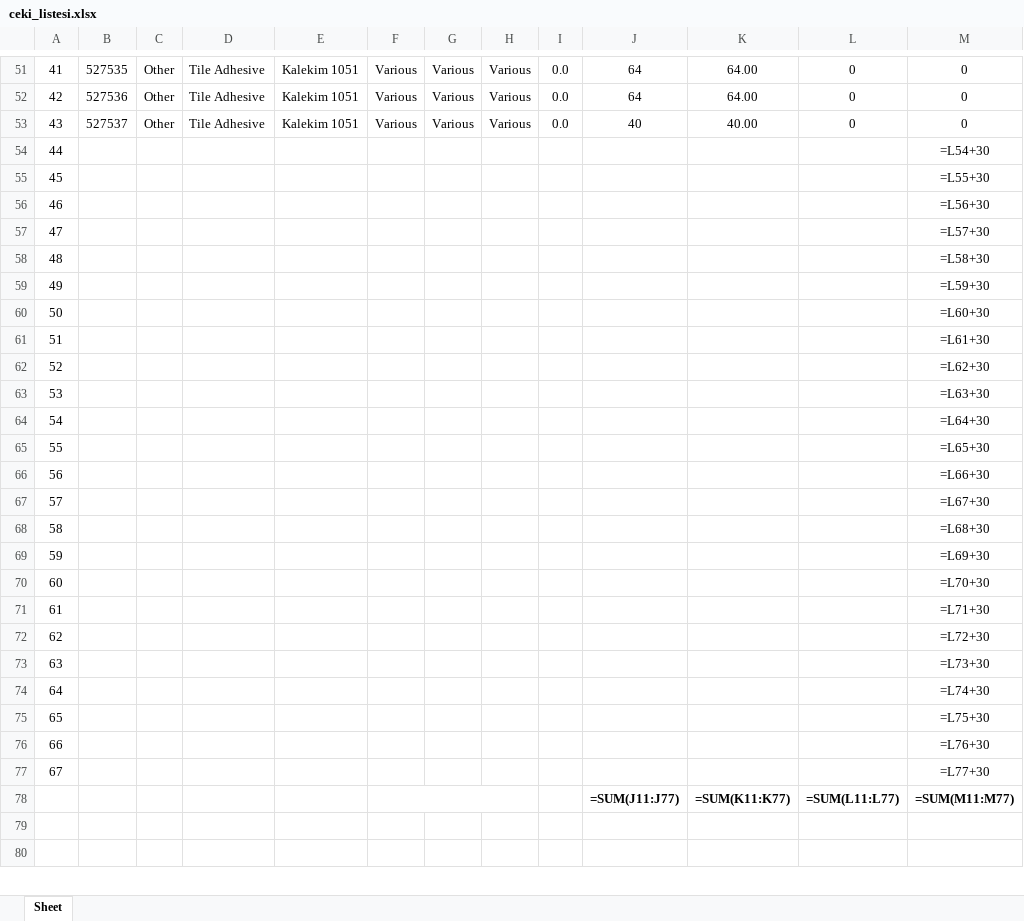
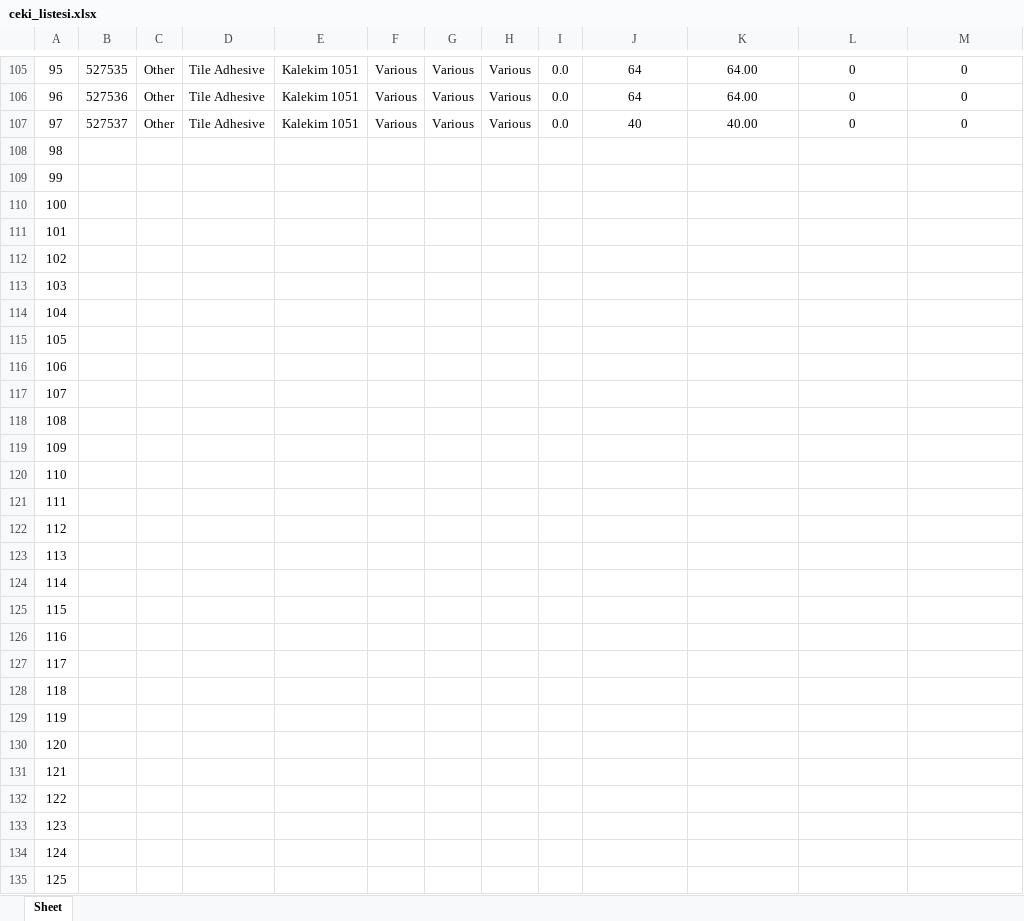
Before and after one commit to Thusuaso/socket, an Excel workbook: excel/dosyalar/ceki_listesi.xlsx, sheet Sheet, drawn as a sheet; only a part is shown, gaps mark what is left out; the shorter side is filled out with more unchanged rows; values as stored, in another font and other column widths than the file's, no borders; formulas without a stored value are shown as written; removed rows and columns are numbered as before the commit, all else as after; the diff covers the shown part only; the diff names each change by its address in the sheet, - before the commit and + after, or states it on an @@ line.

```diff
--- a/excel/dosyalar/ceki_listesi.xlsx (sheet Sheet)
+++ b/excel/dosyalar/ceki_listesi.xlsx (sheet Sheet)
@@ column A renumbered between rows 25 and 132 @@
-M108: =L54+30
+M108: (empty)
-M109: =L55+30
+M109: (empty)
-M110: =L56+30
+M110: (empty)
-M111: =L57+30
+M111: (empty)
-M112: =L58+30
+M112: (empty)
-M113: =L59+30
+M113: (empty)
-M114: =L60+30
+M114: (empty)
-M115: =L61+30
+M115: (empty)
-M116: =L62+30
+M116: (empty)
-M117: =L63+30
+M117: (empty)
-M118: =L64+30
+M118: (empty)
-M119: =L65+30
+M119: (empty)
-M120: =L66+30
+M120: (empty)
-M121: =L67+30
+M121: (empty)
-M122: =L68+30
+M122: (empty)
-M123: =L69+30
+M123: (empty)
-M124: =L70+30
+M124: (empty)
-M125: =L71+30
+M125: (empty)
-M126: =L72+30
+M126: (empty)
-M127: =L73+30
+M127: (empty)
-M128: =L74+30
+M128: (empty)
-M129: =L75+30
+M129: (empty)
-M130: =L76+30
+M130: (empty)
-M131: =L77+30
+M131: (empty)
-F78:H78 merged
-J132: =SUM(J11:J77)
+J132: (empty)
-K132: =SUM(K11:K77)
+K132: (empty)
-L132: =SUM(L11:L77)
+L132: (empty)
-M132: =SUM(M11:M77)
+M132: (empty)
+row 133: 123
+row 134: 124
+row 135: 125
```
Also changed, not shown: 114 added rows and 39 edited cells elsewhere in this sheet, excel/dosyalar/ayo_maliyet_listesi.xlsx, excel/sablonlar/ceki_listesi.xlsx, 1 other file.
